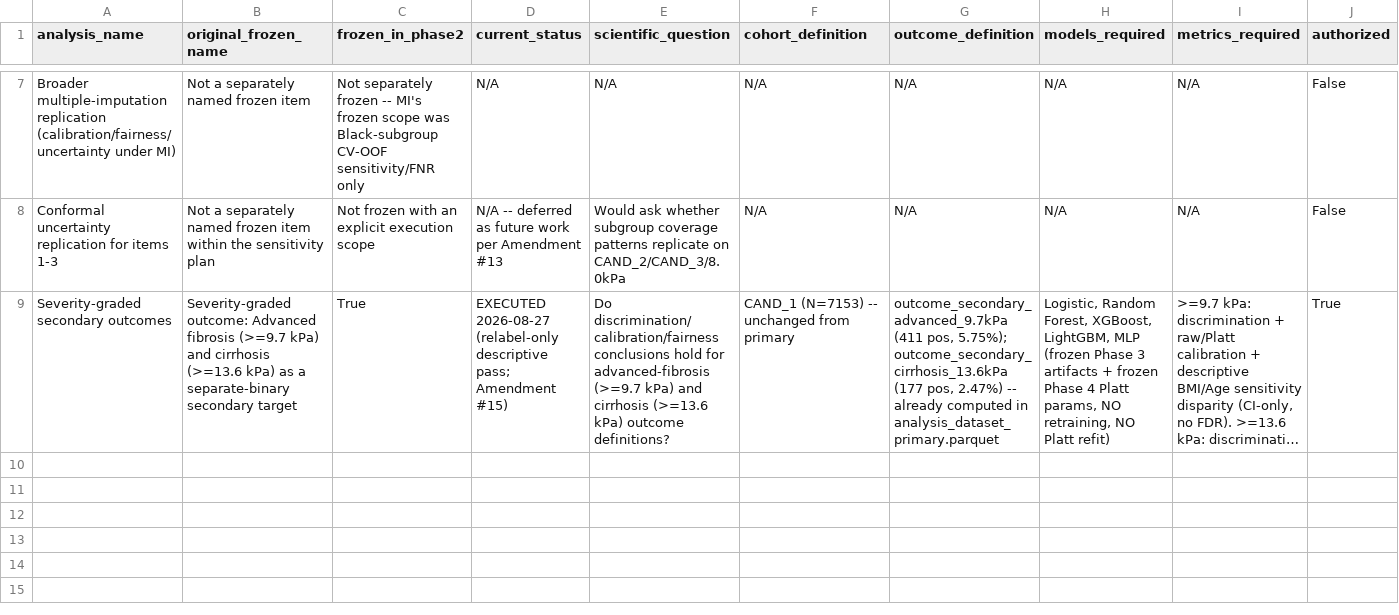
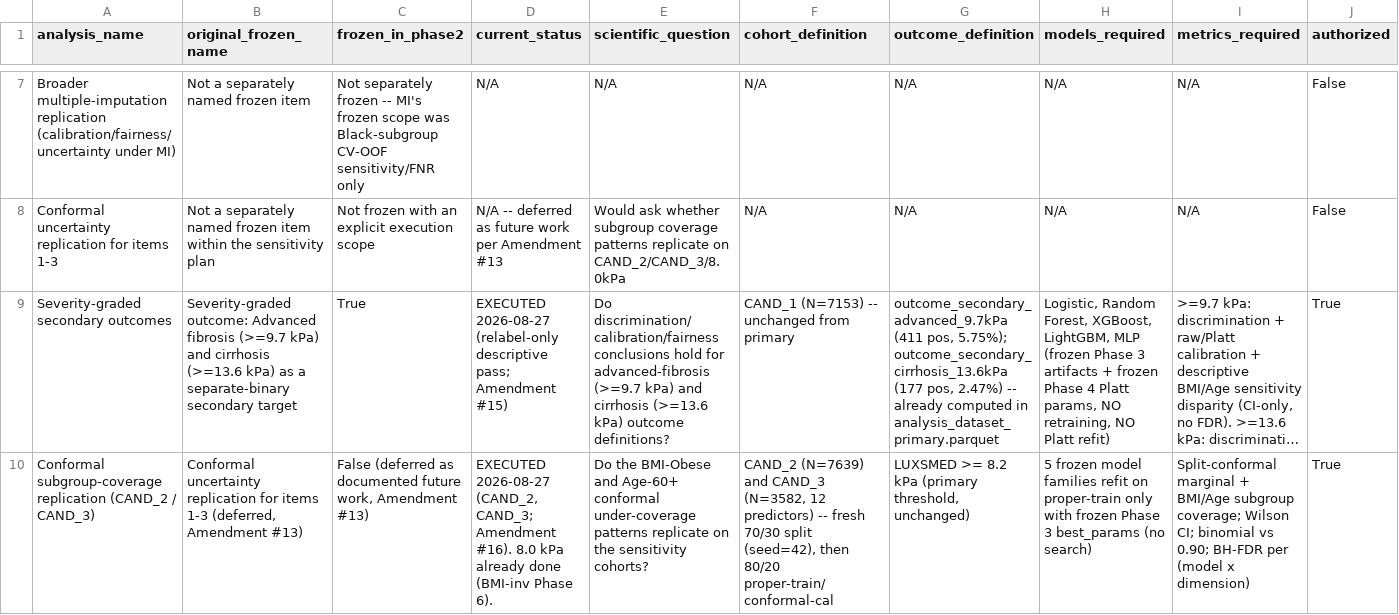
Before and after one commit to kashyapsaksham012/Liver_Fib, a CSV file: liver_fibrosis_research/results/sensitivity/deferred_sensitivity_execution_matrix.csv, drawn as a sheet; only a part is shown, gaps mark what is left out; long unchanged cells end in …; rows hold the shown columns only; the diff names each change by its address in the sheet, - before the commit and + after, or states it on an @@ line.

Commit message:
analysis: conformal subgroup-coverage replication on CAND_2 / CAND_3 (Amendment #16)
Closes the one previously un-triangulated primary finding. Amendment #13 executed
discrimination/calibration/fairness for CAND_2 and CAND_3 and deferred the conformal
replication as documented future work; this executes it. (8.0 kPa conformal was already
done in BMI-investigation Phase 6.)

Method: the frozen Phase 6 split-conformal architecture reproduced unchanged per cohort --
fresh 70/30 split (seed=42, as sens_02), 80/20 proper-train/conformal-cal split (seed=42),
5 model families refit on proper-train only with frozen Phase 3 best_params (no search),
CAND_3 keeps 12 predictors; nonconformity 1-P(true class); threshold = ceil((n_cal+1)*0.9)-th
smallest calibration score; Wilson CI; binomial vs 0.90; BH-FDR per (model x dimension).
The CAND_1 Phase 3/6 test set is never loaded. Pre-specified targets: BMI-Obese, Age-60+.

Result -- the CAND_1 pattern replicates on both cohorts:
- Marginal coverage on target (CAND_2 0.896-0.906; CAND_3 0.899-0.917).
- BMI-Obese under-covers in 5/5 models on both (CAND_2 0.790-0.841; CAND_3 0.799-0.838);
  every CI excludes 0.90; FDR-significant 5/5 on both.
- Age-60+ under-covers in direction in 5/5 on both (CAND_2 0.823-0.871; CAND_3 0.850-0.882);
  FDR-significant 5/5 on CAND_2, 2/5 on CAND_3 (Age-60+ cell ~34 positives) -- same
  direction-robust/significance-fragile character as the Age-60+ sensitivity finding.
- BMI-Normal/Overweight and Age-18-39 over-cover, as on CAND_1.

Verdict: BMI-Obese conformal under-coverage is ROBUST across CAND_1 / 8.0 kPa / CAND_2 /
CAND_3. The marginal-vs-subgroup coverage contrast -- the study's headline methodological
result -- is triangulated. Robustness check, not a new primary result; CAND_1 numbers
unchanged.

Updates: protocol_amendment_registry.md (+#16); FINAL_REMAINING_WORK_REGISTER.md item 6 ->
EXECUTED; RESEARCH_WEAKNESSES.md W3 -> RESOLVED; FINAL_RESEARCH_AUDIT.md sec 8/13/18;
FINAL_RESEARCH_QUALITY_ASSESSMENT.md; MANUSCRIPT_READINESS_ASSESSMENT.md;
FINAL_MANUSCRIPT_CLAIM_REGISTRY.csv (CONF-02); deferred_sensitivity_execution_matrix.csv;
START_HERE.md.

```diff
--- a/liver_fibrosis_research/results/sensitivity/deferred_sensitivity_execution_matrix.csv
+++ b/liver_fibrosis_research/results/sensitivity/deferred_sensitivity_execution_matrix.csv
+row 10: Conformal subgroup-coverage replication (CAND_2 / CAND_3) | Conformal uncertainty replication for items 1-3 (deferred, Amendment #13) | False (deferred as documented future work, Amendment #13) | EXECUTED 2026-08-27 (CAND_2, CAND_3; Amendment #16). 8.0 kPa already done (BMI-inv Phase 6). | Do the BMI-Obese and Age-60+ conformal under-coverage patterns replicate on the sensitivity cohorts? | CAND_2 (N=7639) and CAND_3 (N=3582, 12 predictors) -- fresh 70/30 split (seed=42), then 80/20 proper-train/conformal-cal | LUXSMED >= 8.2 kPa (primary threshold, unchanged) | 5 frozen model families refit on proper-train only with frozen Phase 3 best_params (no search) | Split-conformal marginal + BMI/Age subgroup coverage; Wilson CI; binomial vs 0.90; BH-FDR per (model x dimension) | True
```
Also changed, not shown: liver_fibrosis_research/results/final_research_audit/FINAL_MANUSCRIPT_CLAIM_REGISTRY.csv, 13 other files.
